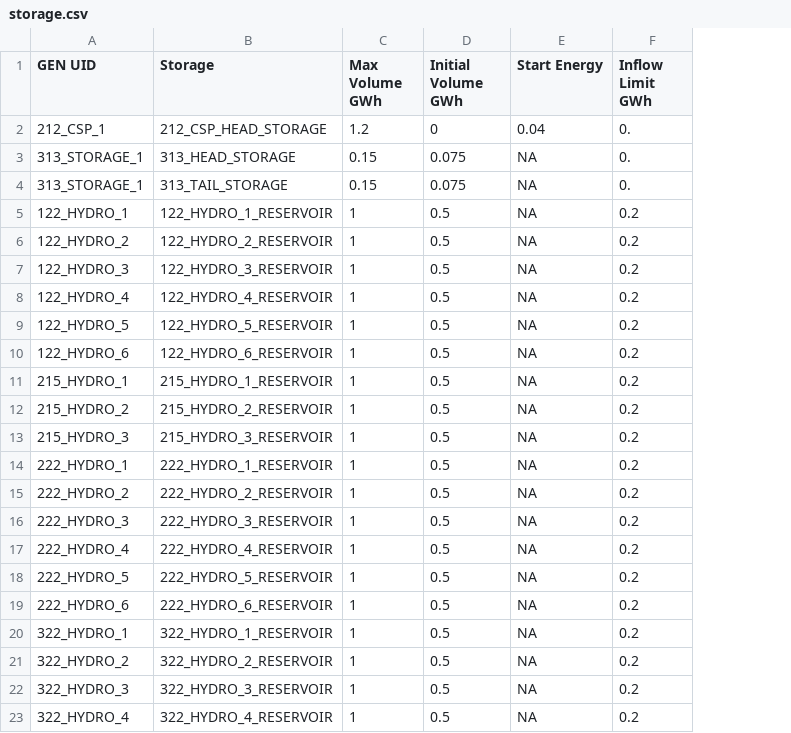
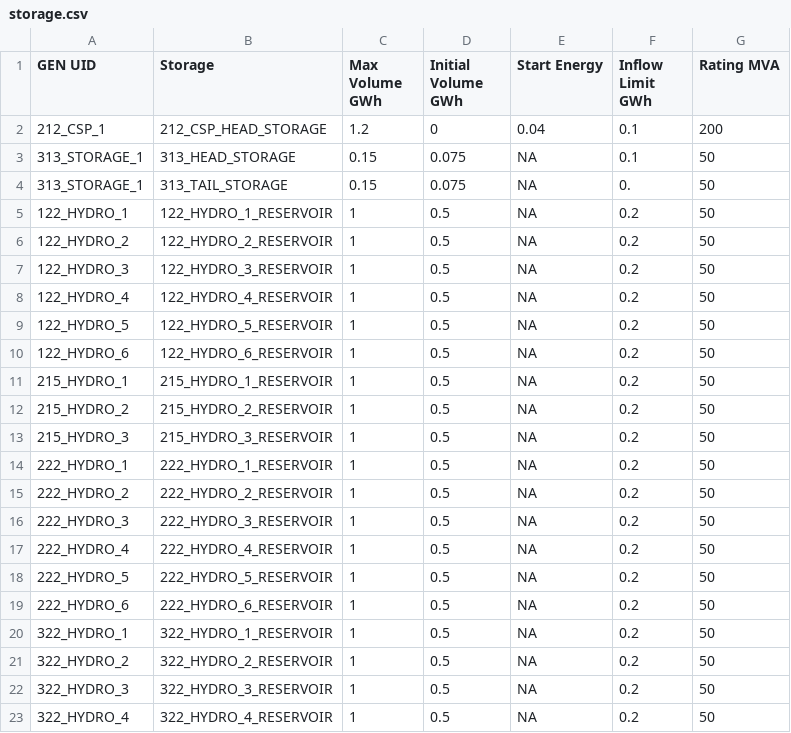
Before and after one commit to GridMod/RTS-GMLC, a CSV file: RTS_Data/SourceData/storage.csv, drawn as a sheet; the diff names each change by its address in the sheet, - before the commit and + after, or states it on an @@ line.

Commit message:
updating table data for pu updates

```diff
--- a/RTS_Data/SourceData/storage.csv
+++ b/RTS_Data/SourceData/storage.csv
+column G (Rating MVA), rows 2-23: 200 | 50 | 50 | 50 | 50 | 50 | 50 | 50 | 50 | 50 | 50 | 50 | 50 | 50 | 50 | 50 | 50 | 50 | 50 | 50 | 50 | 50
-F2:F3 (Inflow Limit GWh): 0.
+F2:F3 (Inflow Limit GWh): 0.1
```
Also changed, not shown: 1 other file.
